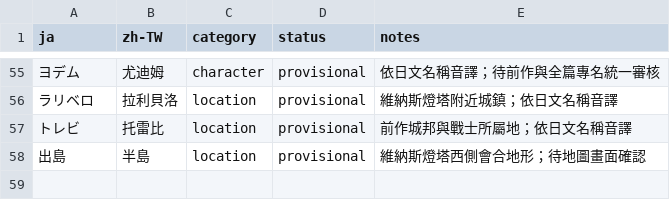
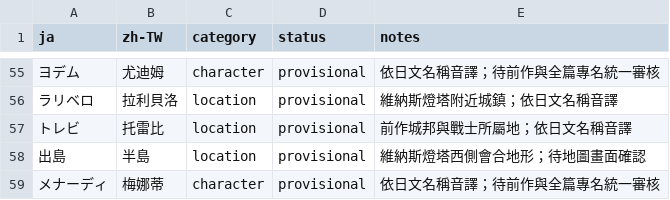
Before and after one commit to JohnnySun/project-atlantis, a TSV file: games/golden-sun-the-lost-age/translations/glossary.zh-TW.tsv, drawn as a sheet; only a part is shown, gaps mark what is left out; the diff names each change by its address in the sheet, - before the commit and + after, or states it on an @@ line.

Commit message:
Localize Lost Age lighthouse inscription

```diff
--- a/games/golden-sun-the-lost-age/translations/glossary.zh-TW.tsv
+++ b/games/golden-sun-the-lost-age/translations/glossary.zh-TW.tsv
+row 59: メナーディ | 梅娜蒂 | character | provisional | 依日文名稱音譯；待前作與全篇專名統一審核
```
Also changed, not shown: 3 other files.
